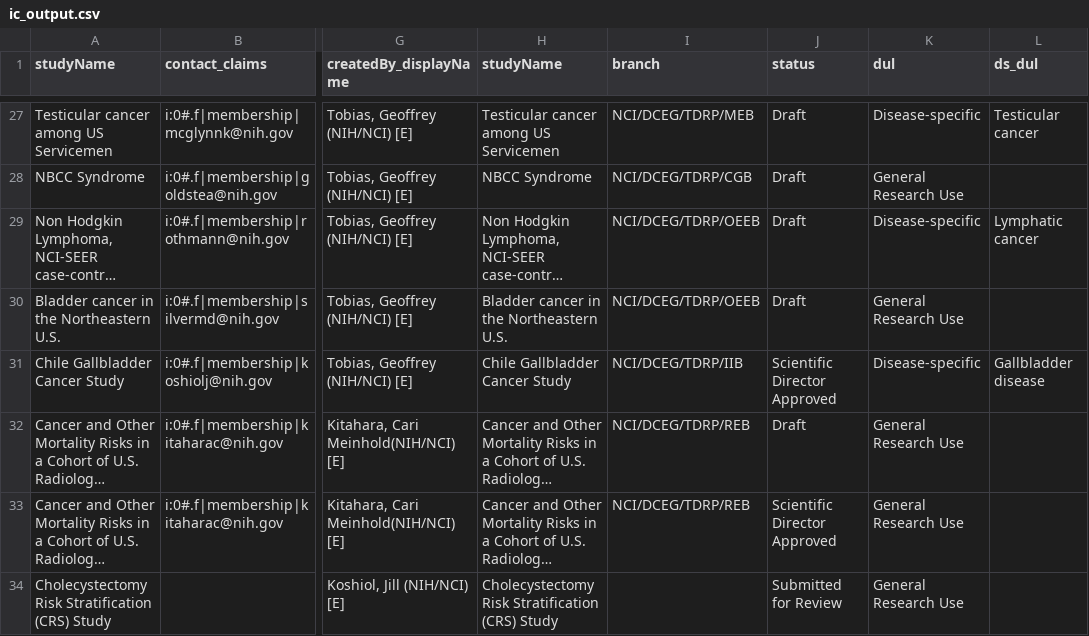
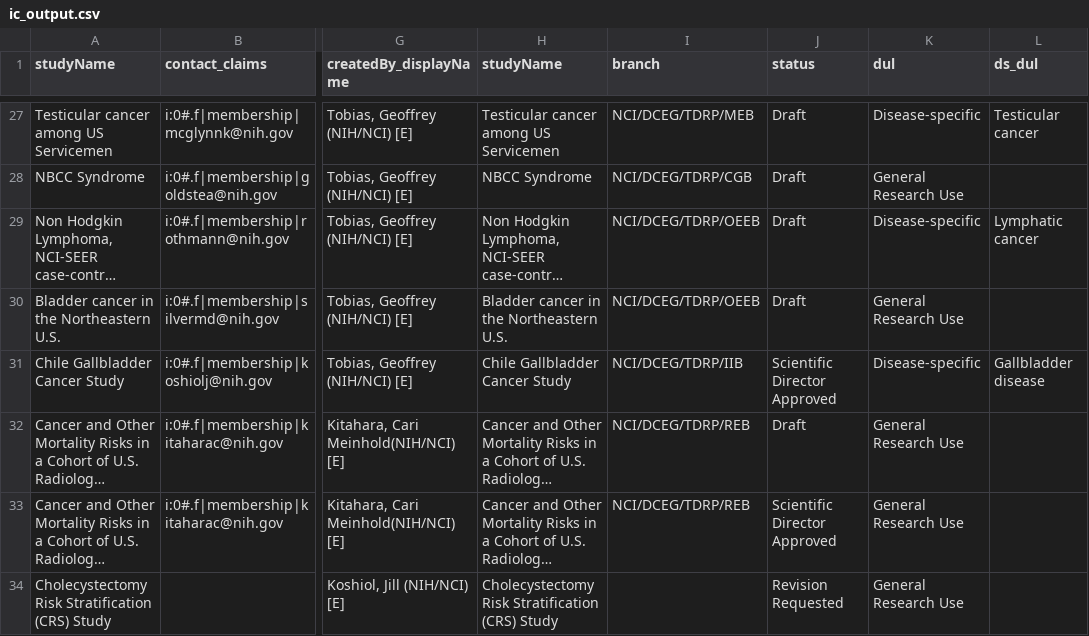
Before and after one commit to episphere/dataplatform, a CSV file: imports/ic_output.csv, drawn as a sheet; only a part is shown, gaps mark what is left out; long unchanged cells end in …; the diff names each change by its address in the sheet, - before the commit and + after, or states it on an @@ line.

Commit message:
Update ic_output.csv

```diff
--- a/imports/ic_output.csv
+++ b/imports/ic_output.csv
-J34 (status): Submitted for Review
+J34 (status): Revision Requested
```
